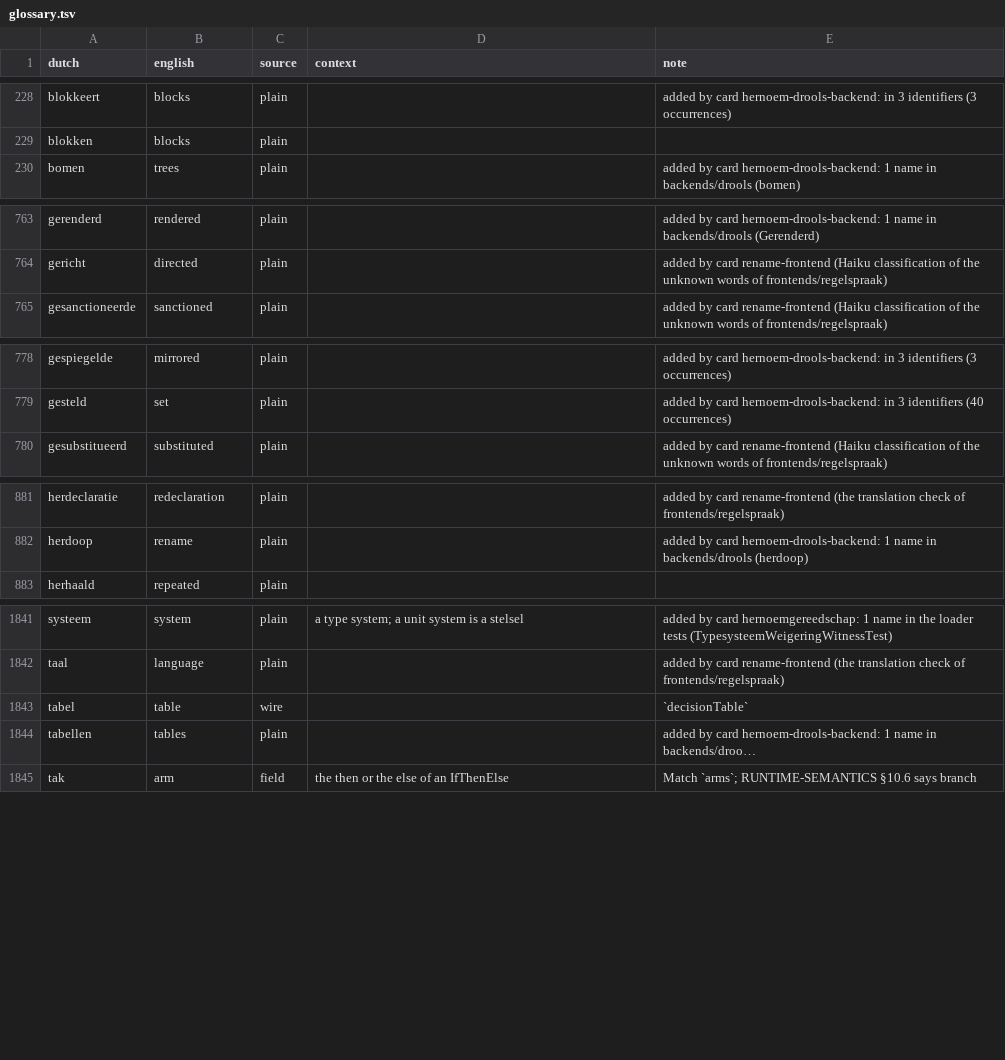
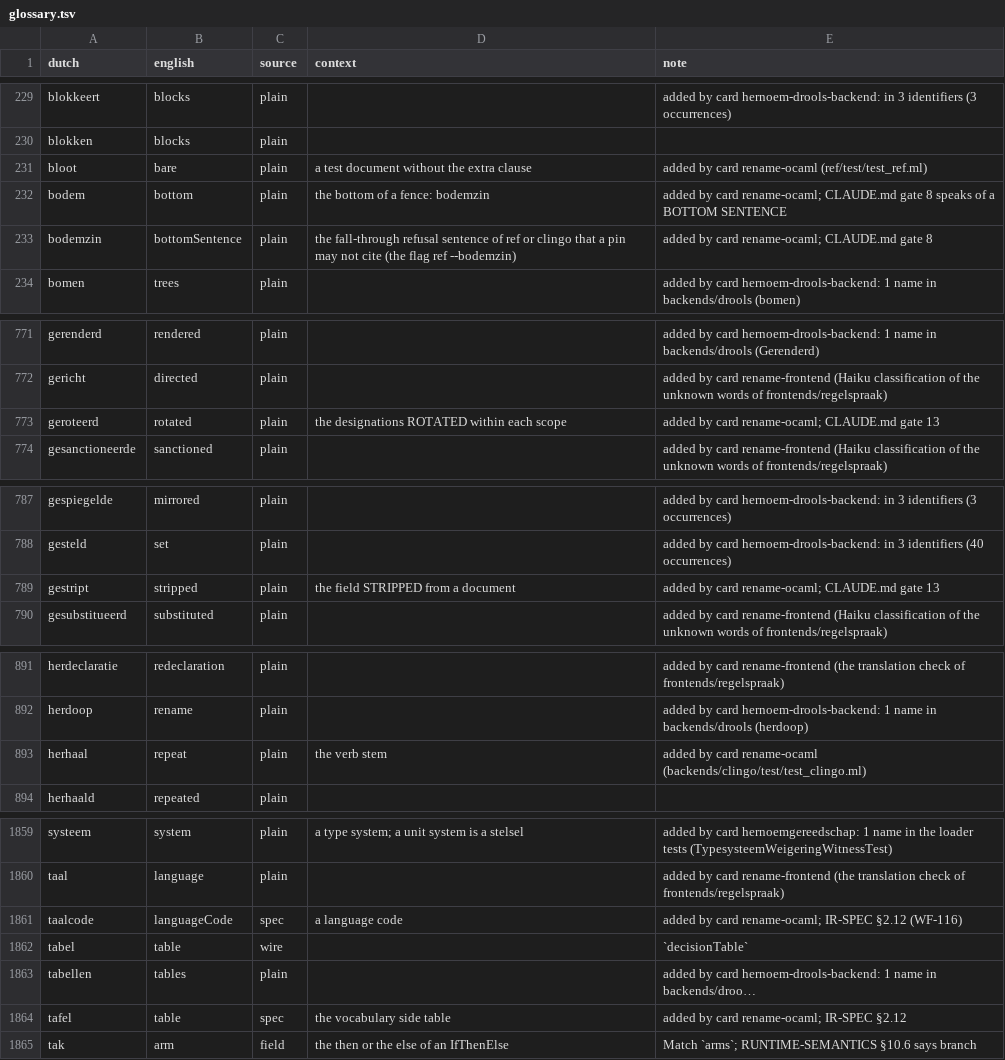
Before and after one commit to uchar-dev/uchar, a TSV file: scripts/lib/naming/glossary.tsv, drawn as a sheet; only a part is shown, gaps mark what is left out; long unchanged cells end in …; the diff covers the shown part only; the diff names each change by its address in the sheet, - before the commit and + after, or states it on an @@ line.

Commit message:
rename-ocaml: ref, spec/verifier, backends/clingo, catala en flogic in het Engels, met de ASP-predicaten (alleen namen)
Samengevoegd uit 10 commits:
- 77e3a33b8 Kaart rename-ocaml
- 285d4cc32 rename-ocaml naar doing
- 735dc9f2f naming: 27 woorden van de OCaml-zones in de woordenlijst
- 128c5b21d rename-ocaml: de meting in de kaart (geen bevroren lijst, drie namen blijven)
- 2e37f3725 rename-ocaml: de tabel (1299 rijen)
- 4611166eb rename-ocaml: de bestanden van de tabel (alleen git mv)
- bfadb6c71 rename-ocaml: de beslislijst zonder beslissingen (13699 plekken)
- 57d72aa4d rename-ocaml: de beslislijst met beslissingen
- 3fc9e1c40 rename-ocaml: de Engelse namen in ref, spec/verifier, backends/clingo, frontends/catala en frontends/flogic (apply --decisions)
- a6184ed8e rename-ocaml: ASP-predicaten (has, role, wwrites, ...), de vlag --bottom-sentence en vijf plekken die het gereedschap miste

```diff
--- a/scripts/lib/naming/glossary.tsv
+++ b/scripts/lib/naming/glossary.tsv
+row 231: bloot | bare | plain | a test document without the extra clause | added by card rename-ocaml (ref/test/test_ref.ml)
+row 232: bodem | bottom | plain | the bottom of a fence: bodemzin | added by card rename-ocaml; CLAUDE.md gate 8 speaks of a BOTTOM SENTENCE
+row 233: bodemzin | bottomSentence | plain | the fall-through refusal sentence of ref or clingo that a pin may not cite (the flag ref --bodemzin) | added by card rename-ocaml; CLAUDE.md gate 8
+row 773: geroteerd | rotated | plain | the designations ROTATED within each scope | added by card rename-ocaml; CLAUDE.md gate 13
+row 789: gestript | stripped | plain | the field STRIPPED from a document | added by card rename-ocaml; CLAUDE.md gate 13
+row 893: herhaal | repeat | plain | the verb stem | added by card rename-ocaml (backends/clingo/test/test_clingo.ml)
+row 1861: taalcode | languageCode | spec | a language code | added by card rename-ocaml; IR-SPEC §2.12 (WF-116)
+row 1864: tafel | table | spec | the vocabulary side table | added by card rename-ocaml; IR-SPEC §2.12
```
Also changed, not shown: 19 added rows elsewhere in this file, scripts/lib/naming/technical-terms.tsv, 52 other files.
